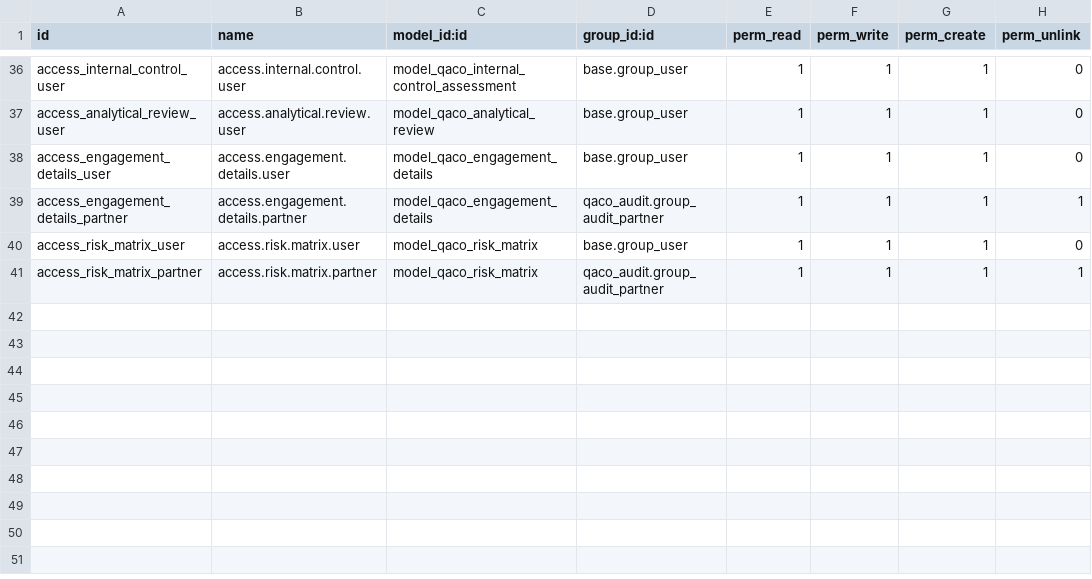
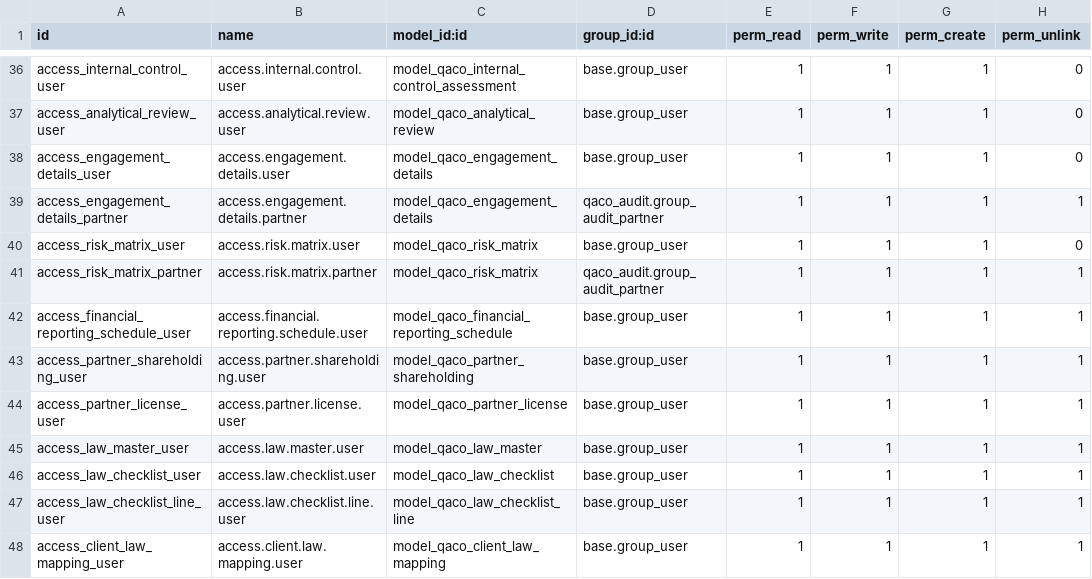
Before and after one commit to mbq11190/alamaudit, a CSV file: qaco_planning_phase/security/ir.model.access.csv, drawn as a sheet; only a part is shown, gaps mark what is left out.

```diff
--- a/qaco_planning_phase/security/ir.model.access.csv
+++ b/qaco_planning_phase/security/ir.model.access.csv
@@ -41 +41,8 @@ access_risk_matrix_user,access.risk.matrix.user,model_qaco_risk_matrix,base.grou
 access_risk_matrix_partner,access.risk.matrix.partner,model_qaco_risk_matrix,qaco_audit.group_audit_partner,1,1,1,1
+access_financial_reporting_schedule_user,access.financial.reporting.schedule.user,model_qaco_financial_reporting_schedule,base.group_user,1,1,1,1
+access_partner_shareholding_user,access.partner.shareholding.user,model_qaco_partner_shareholding,base.group_user,1,1,1,1
+access_partner_license_user,access.partner.license.user,model_qaco_partner_license,base.group_user,1,1,1,1
+access_law_master_user,access.law.master.user,model_qaco_law_master,base.group_user,1,1,1,1
+access_law_checklist_user,access.law.checklist.user,model_qaco_law_checklist,base.group_user,1,1,1,1
+access_law_checklist_line_user,access.law.checklist.line.user,model_qaco_law_checklist_line,base.group_user,1,1,1,1
+access_client_law_mapping_user,access.client.law.mapping.user,model_qaco_client_law_mapping,base.group_user,1,1,1,1
```
Also changed, not shown: 6 other files.
